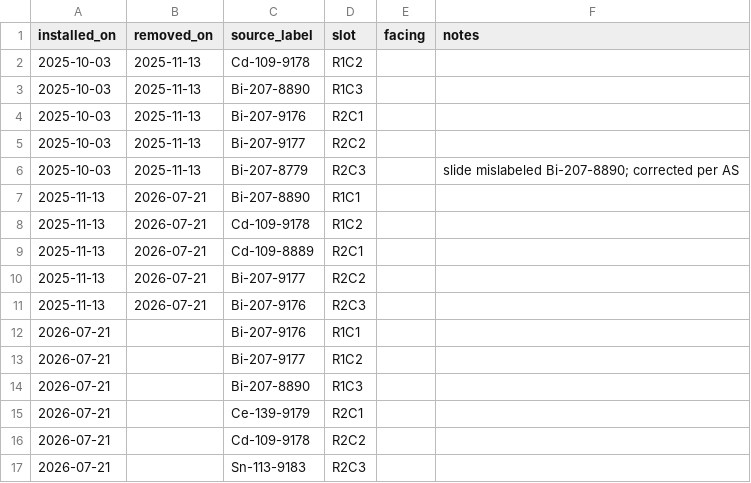
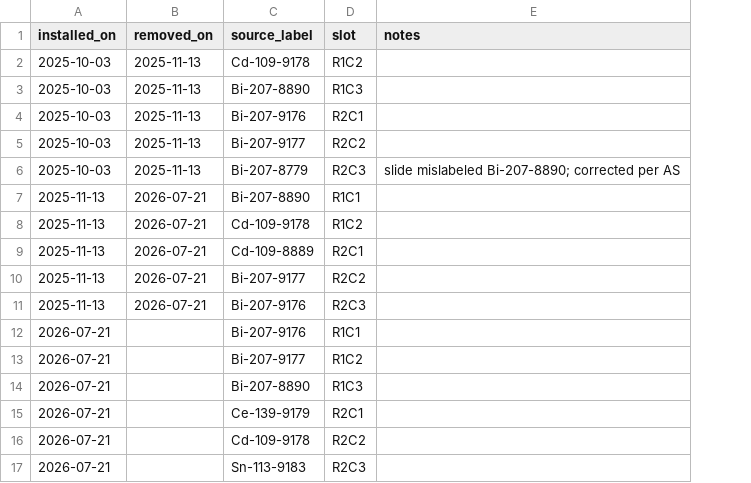
Before and after one commit to arlee-shelby/CalibrationNet, a CSV file: data/source_installations.csv, drawn as a sheet; the diff names each change by its address in the sheet, - before the commit and + after, or states it on an @@ line.

```diff
--- a/data/source_installations.csv
+++ b/data/source_installations.csv
-column E (facing), empty
```
Also changed, not shown: 3 other files.
